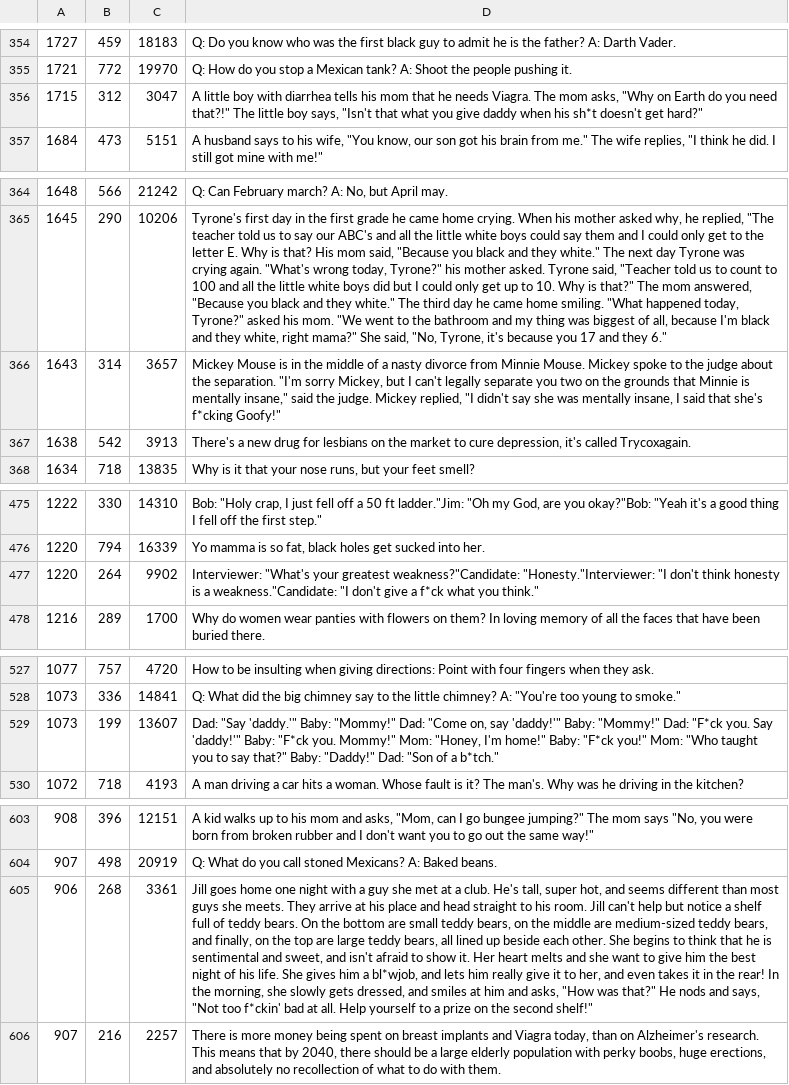
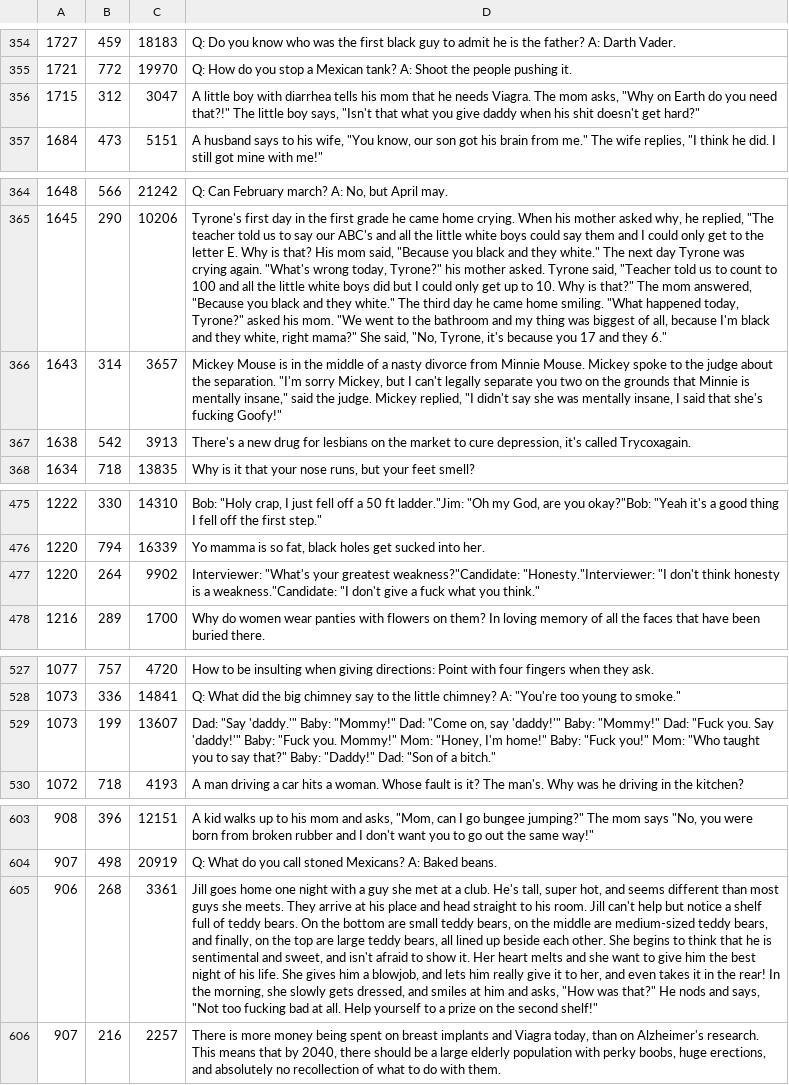
Before and after one commit to adrianstaniec/joke-jury, a TSV file: data/jokes_en.tsv, drawn as a sheet; only a part is shown, gaps mark what is left out; the diff covers the shown part only; the diff names each change by its address in the sheet, - before the commit and + after, or states it on an @@ line.

```diff
--- a/data/jokes_en.tsv
+++ b/data/jokes_en.tsv
-D356: …when his sh*t doesn't get…
+D356: …when his shit doesn't get…
-D366: …that she's f*cking Goofy!"
+D366: …that she's fucking Goofy!"
-D477: …give a f*ck what you…
+D477: …give a fuck what you…
-D529: …"Mommy!" Dad: "F*ck you. Say 'daddy!'" Baby: "F*ck you. Mommy!" Mom: "Honey, I'm home!" Baby: "F*ck you!" Mom: "Who taught you to say that?" Baby: "Daddy!" Dad: "Son of a b*tch."
+D529: …"Mommy!" Dad: "Fuck you. Say 'daddy!'" Baby: "Fuck you. Mommy!" Mom: "Honey, I'm home!" Baby: "Fuck you!" Mom: "Who taught you to say that?" Baby: "Daddy!" Dad: "Son of a bitch."
-D605: …him a bl*wjob, and lets him really give it to her, and even takes it in the rear! In the morning, she slowly gets dressed, and smiles at him and asks, "How was that?" He nods and says, "Not too f*ckin' bad at…
+D605: …him a blowjob, and lets him really give it to her, and even takes it in the rear! In the morning, she slowly gets dressed, and smiles at him and asks, "How was that?" He nods and says, "Not too fucking bad at…
```
Also changed, not shown: 46 edited cells elsewhere in this file.
